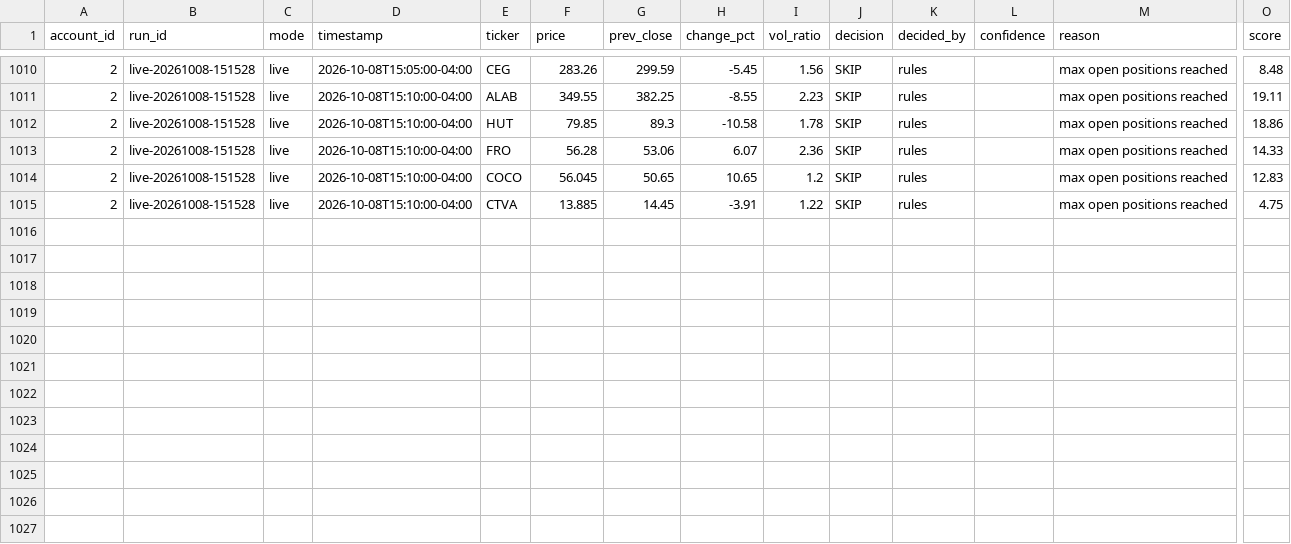
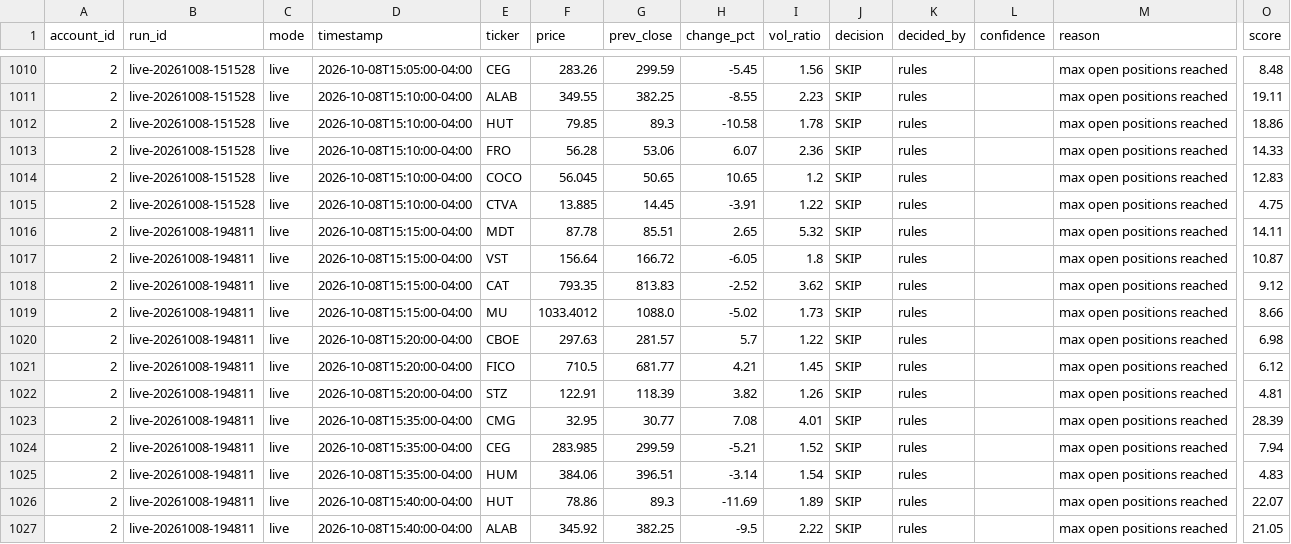
Before and after one commit to PatGuettler/robinhood-trade, a CSV file: signals.csv, drawn as a sheet; only a part is shown, gaps mark what is left out; rows hold the shown columns only; the diff names each change by its address in the sheet, - before the commit and + after, or states it on an @@ line.

Commit message:
paper: live 2026-10-08T23:48:12Z

```diff
--- a/signals.csv
+++ b/signals.csv
+row 1016: 2 | live-20261008-194811 | live | 2026-10-08T15:15:00-04:00 | MDT | 87.78 | 85.51 | 2.65 | 5.32 | SKIP | rules |  | max open positions reached | 14.11
+row 1017: 2 | live-20261008-194811 | live | 2026-10-08T15:15:00-04:00 | VST | 156.64 | 166.72 | -6.05 | 1.8 | SKIP | rules |  | max open positions reached | 10.87
+row 1018: 2 | live-20261008-194811 | live | 2026-10-08T15:15:00-04:00 | CAT | 793.35 | 813.83 | -2.52 | 3.62 | SKIP | rules |  | max open positions reached | 9.12
+row 1019: 2 | live-20261008-194811 | live | 2026-10-08T15:15:00-04:00 | MU | 1033.4012 | 1088.0 | -5.02 | 1.73 | SKIP | rules |  | max open positions reached | 8.66
+row 1020: 2 | live-20261008-194811 | live | 2026-10-08T15:20:00-04:00 | CBOE | 297.63 | 281.57 | 5.7 | 1.22 | SKIP | rules |  | max open positions reached | 6.98
+row 1021: 2 | live-20261008-194811 | live | 2026-10-08T15:20:00-04:00 | FICO | 710.5 | 681.77 | 4.21 | 1.45 | SKIP | rules |  | max open positions reached | 6.12
+row 1022: 2 | live-20261008-194811 | live | 2026-10-08T15:20:00-04:00 | STZ | 122.91 | 118.39 | 3.82 | 1.26 | SKIP | rules |  | max open positions reached | 4.81
+row 1023: 2 | live-20261008-194811 | live | 2026-10-08T15:35:00-04:00 | CMG | 32.95 | 30.77 | 7.08 | 4.01 | SKIP | rules |  | max open positions reached | 28.39
+row 1024: 2 | live-20261008-194811 | live | 2026-10-08T15:35:00-04:00 | CEG | 283.985 | 299.59 | -5.21 | 1.52 | SKIP | rules |  | max open positions reached | 7.94
+row 1025: 2 | live-20261008-194811 | live | 2026-10-08T15:35:00-04:00 | HUM | 384.06 | 396.51 | -3.14 | 1.54 | SKIP | rules |  | max open positions reached | 4.83
+row 1026: 2 | live-20261008-194811 | live | 2026-10-08T15:40:00-04:00 | HUT | 78.86 | 89.3 | -11.69 | 1.89 | SKIP | rules |  | max open positions reached | 22.07
+row 1027: 2 | live-20261008-194811 | live | 2026-10-08T15:40:00-04:00 | ALAB | 345.92 | 382.25 | -9.5 | 2.22 | SKIP | rules |  | max open positions reached | 21.05
```
Also changed, not shown: equity.csv, positions.csv, 3 other files.
